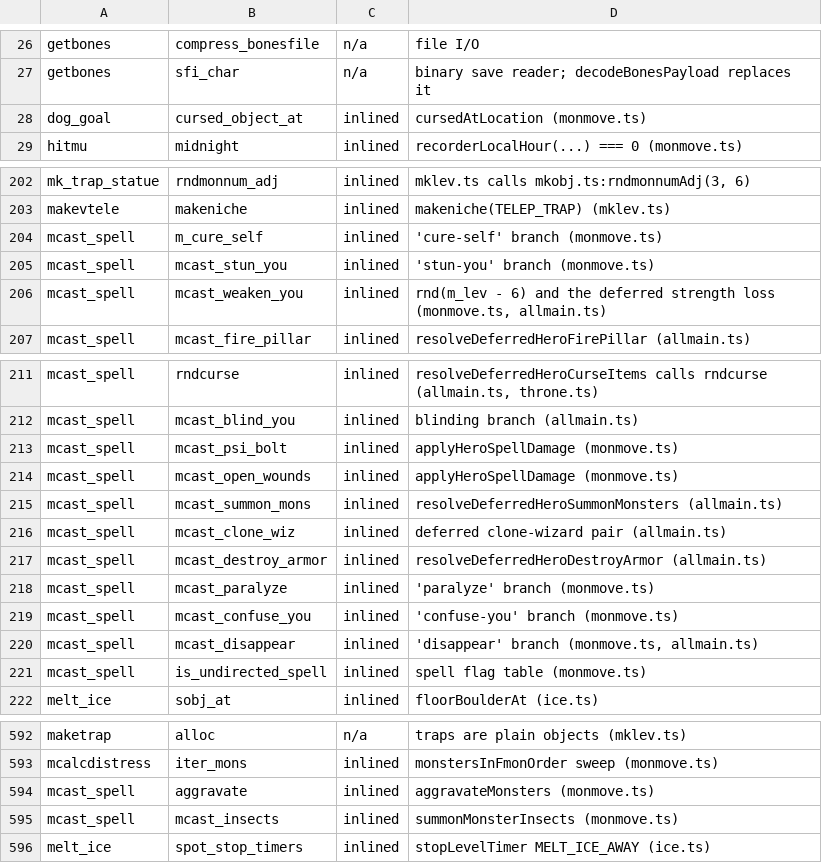
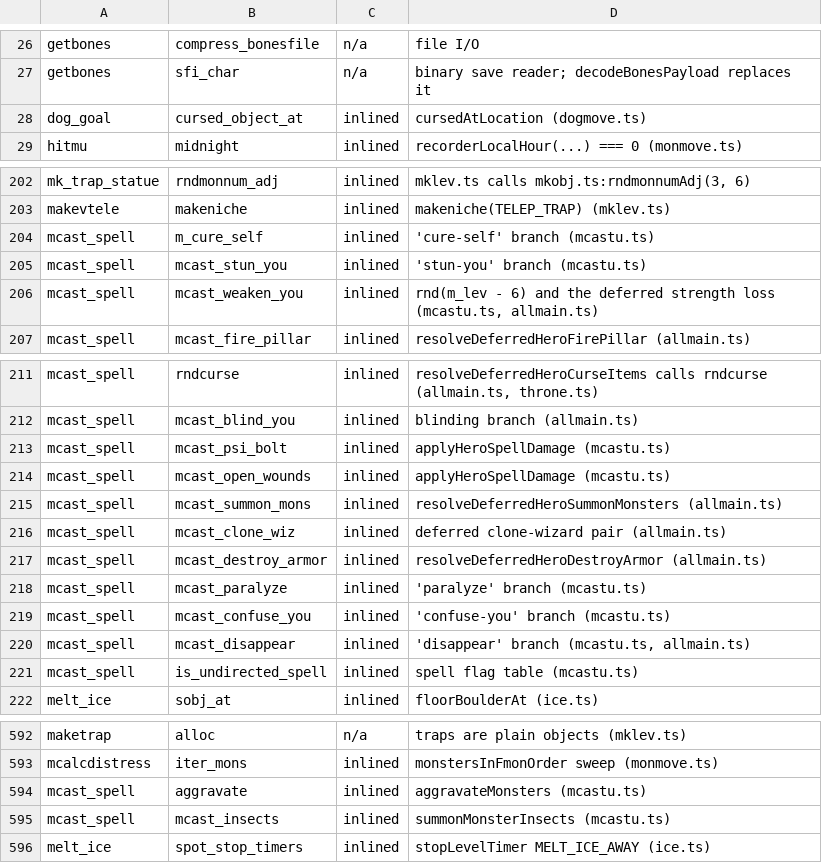
Before and after one commit to daoa0601/teleport-contest, a TSV file: docs/ledger/c-edges-justified.tsv, drawn as a sheet; only a part is shown, gaps mark what is left out.

Commit message:
Split dogmove.c and mcastu.c owners out of monmove.ts
Move the pet family into dogmove.ts: can_reach_location reachability,
dog_goal (with its fobj-order floor scan), dog_invent (petInventoryAction
plus commitPetPickup), pet_ranged_attk (performPetRangedAttack), and
dog_move (movePet with finishPetMovePlan, pullLeashedPetCloser,
petAttacksMonster, and mondata.c max_passive_dmg, whose only caller is
dog_move).

Create mcastu.ts for the spellcasting family: the cleric/wizard spell
tables, choose_monster_spell, spell_would_be_useless, cursetxt, the
undirected castmu(FALSE,FALSE) selection path, mcast_summon_mons, and the
deferred mcast_spell completions (rollDeferredHeroSpellDamage,
applyHeroSpellDamage, resumeDeferredHeroSpell, resumeDeferredMovementSpell
and the haste/aggravation/summon/clone resumptions).

wizard.c clonewiz (finishWizardClone plus its wizapp appearance table) and
has_aggravatables move into wizard.ts. The directed castmu path inside
beginHeroAttackSlot stays in monmove.ts with the other deferred hero-attack
machinery.

monmove.ts exports the movement helpers the moved code needs (mfndpos,
monAllowFlags, recordRandom, trapAt, couldSeeFromHero, resistConflict,
finishDochugAfterMovement, ...) and drops 65 imports only the moved code
used. allmain.ts, cmd.ts and twelve tests import the moved entry points
directly. RNG call-site ledger rows and justified-edge notes follow the
moved functions.

```diff
--- a/docs/ledger/c-edges-justified.tsv
+++ b/docs/ledger/c-edges-justified.tsv
@@ -27,3 +27,3 @@ getbones	compress_bonesfile	n/a	file I/O
 getbones	sfi_char	n/a	binary save reader; decodeBonesPayload replaces it
-dog_goal	cursed_object_at	inlined	cursedAtLocation (monmove.ts)
+dog_goal	cursed_object_at	inlined	cursedAtLocation (dogmove.ts)
 hitmu	midnight	inlined	recorderLocalHour(...) === 0 (monmove.ts)
@@ -203,5 +203,5 @@ mk_trap_statue	rndmonnum_adj	inlined	mklev.ts calls mkobj.ts:rndmonnumAdj(3, 6)
 makevtele	makeniche	inlined	makeniche(TELEP_TRAP) (mklev.ts)
-mcast_spell	m_cure_self	inlined	'cure-self' branch (monmove.ts)
-mcast_spell	mcast_stun_you	inlined	'stun-you' branch (monmove.ts)
-mcast_spell	mcast_weaken_you	inlined	rnd(m_lev - 6) and the deferred strength loss (monmove.ts, allmain.ts)
+mcast_spell	m_cure_self	inlined	'cure-self' branch (mcastu.ts)
+mcast_spell	mcast_stun_you	inlined	'stun-you' branch (mcastu.ts)
+mcast_spell	mcast_weaken_you	inlined	rnd(m_lev - 6) and the deferred strength loss (mcastu.ts, allmain.ts)
 mcast_spell	mcast_fire_pillar	inlined	resolveDeferredHeroFirePillar (allmain.ts)
@@ -212,4 +212,4 @@ mcast_spell	rndcurse	inlined	resolveDeferredHeroCurseItems calls rndcurse (allma
 mcast_spell	mcast_blind_you	inlined	blinding branch (allmain.ts)
-mcast_spell	mcast_psi_bolt	inlined	applyHeroSpellDamage (monmove.ts)
-mcast_spell	mcast_open_wounds	inlined	applyHeroSpellDamage (monmove.ts)
+mcast_spell	mcast_psi_bolt	inlined	applyHeroSpellDamage (mcastu.ts)
+mcast_spell	mcast_open_wounds	inlined	applyHeroSpellDamage (mcastu.ts)
 mcast_spell	mcast_summon_mons	inlined	resolveDeferredHeroSummonMonsters (allmain.ts)
@@ -217,6 +217,6 @@ mcast_spell	mcast_clone_wiz	inlined	deferred clone-wizard pair (allmain.ts)
 mcast_spell	mcast_destroy_armor	inlined	resolveDeferredHeroDestroyArmor (allmain.ts)
-mcast_spell	mcast_paralyze	inlined	'paralyze' branch (monmove.ts)
-mcast_spell	mcast_confuse_you	inlined	'confuse-you' branch (monmove.ts)
-mcast_spell	mcast_disappear	inlined	'disappear' branch (monmove.ts, allmain.ts)
-mcast_spell	is_undirected_spell	inlined	spell flag table (monmove.ts)
+mcast_spell	mcast_paralyze	inlined	'paralyze' branch (mcastu.ts)
+mcast_spell	mcast_confuse_you	inlined	'confuse-you' branch (mcastu.ts)
+mcast_spell	mcast_disappear	inlined	'disappear' branch (mcastu.ts, allmain.ts)
+mcast_spell	is_undirected_spell	inlined	spell flag table (mcastu.ts)
 melt_ice	sobj_at	inlined	floorBoulderAt (ice.ts)
@@ -593,4 +593,4 @@ maketrap	alloc	n/a	traps are plain objects (mklev.ts)
 mcalcdistress	iter_mons	inlined	monstersInFmonOrder sweep (monmove.ts)
-mcast_spell	aggravate	inlined	aggravateMonsters (monmove.ts)
-mcast_spell	mcast_insects	inlined	summonMonsterInsects (monmove.ts)
+mcast_spell	aggravate	inlined	aggravateMonsters (mcastu.ts)
+mcast_spell	mcast_insects	inlined	summonMonsterInsects (mcastu.ts)
 melt_ice	spot_stop_timers	inlined	stopLevelTimer MELT_ICE_AWAY (ice.ts)
```
Also changed, not shown: docs/ledger/rng-callsites.tsv, 40 other files.
